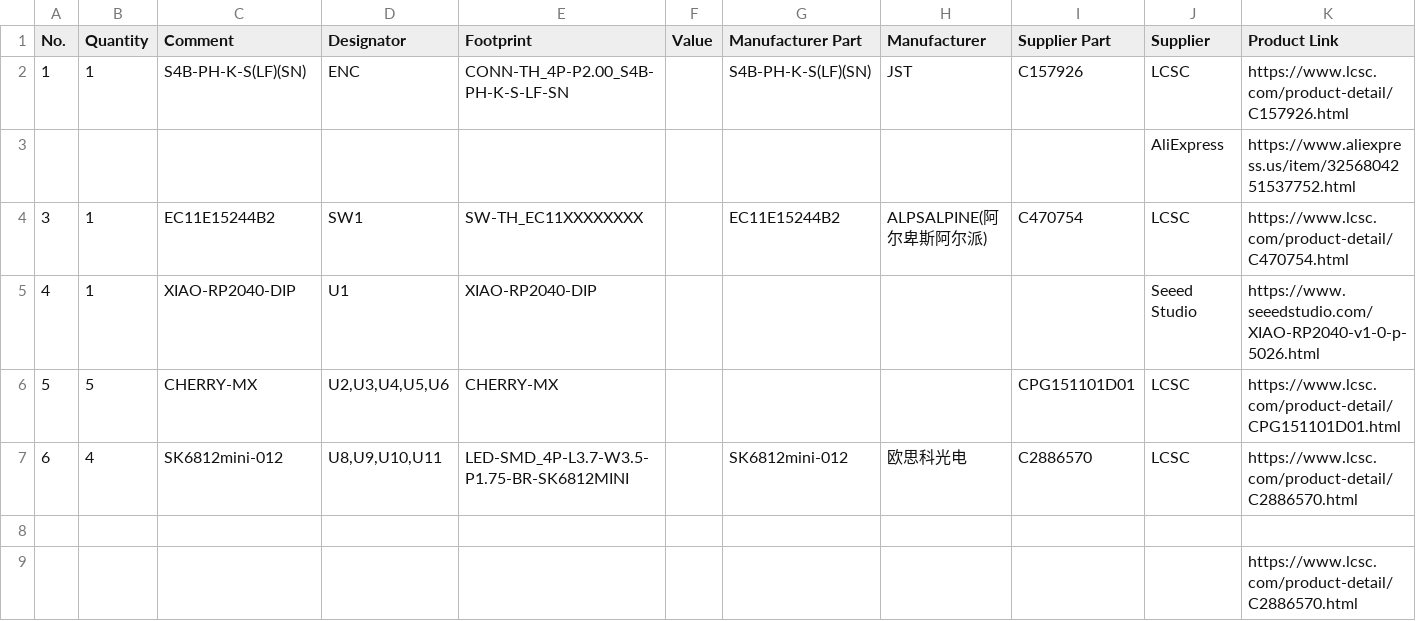
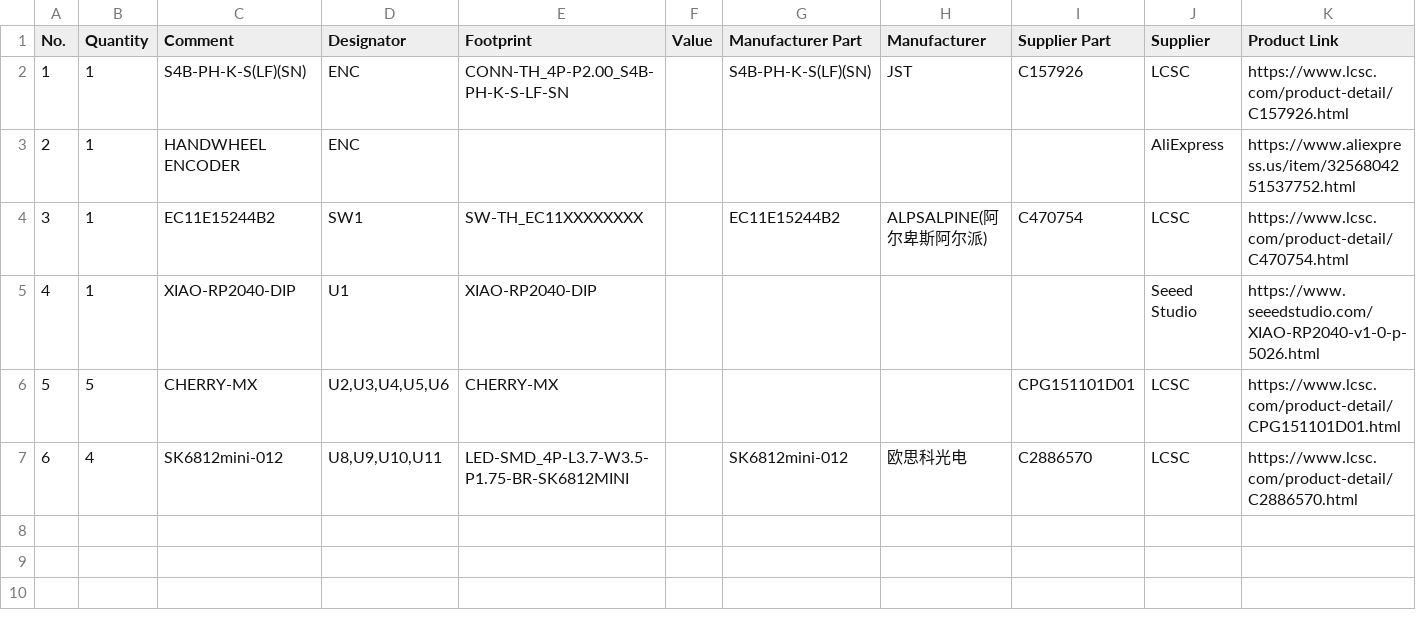
Before and after one commit to Pasqalup/Jogger, a CSV file: pcb/BOM_Board1_Schematic1_2026-04-12.csv, drawn as a sheet; only a part is shown; removed rows and columns are numbered as before the commit, all else as after; rows hold the shown columns only; the diff names each change by its address in the sheet, - before the commit and + after, or states it on an @@ line.

```diff
--- a/pcb/BOM_Board1_Schematic1_2026-04-12.csv
+++ b/pcb/BOM_Board1_Schematic1_2026-04-12.csv
-row 3:  |  |  |  |  |  |  |  |  | AliExpress | https://www.aliexpress.us/item/3256804251537752.html
+row 3: 2 | 1 | HANDWHEEL ENCODER | ENC |  |  |  |  |  | AliExpress | https://www.aliexpress.us/item/3256804251537752.html
-row 8: (empty)
-row 9:  |  |  |  |  |  |  |  |  |  | https://www.lcsc.com/product-detail/C2886570.html
```
Also changed, not shown: 10 other files.
